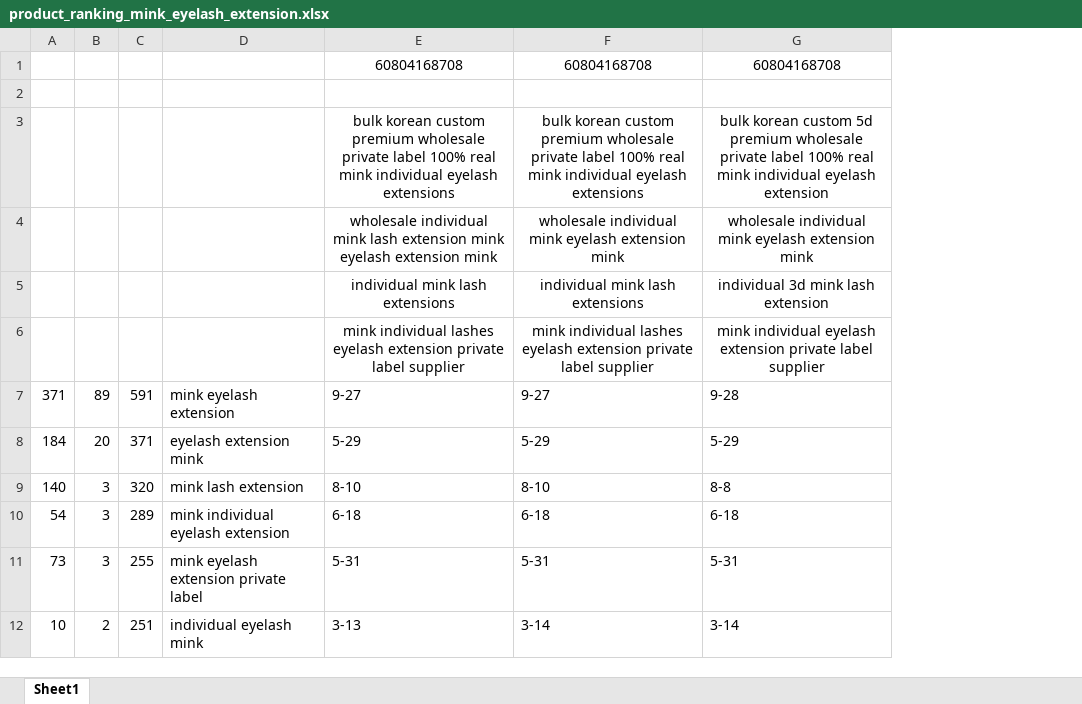
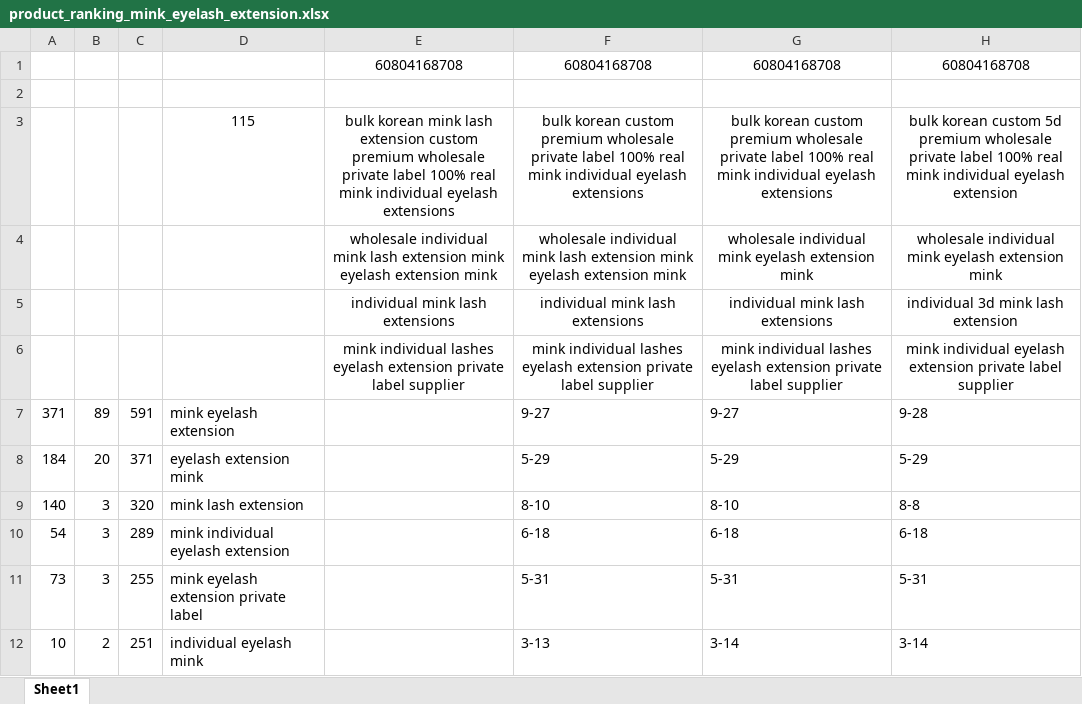
Before and after one commit to GSIL-Monitor/Market_Management, an Excel workbook: product_ranking_mink_eyelash_extension.xlsx, sheet Sheet1, drawn as a sheet; only a part is shown; values as stored, in another font and other column widths than the file's, no borders; the diff names each change by its address in the sheet, - before the commit and + after, or states it on an @@ line.

```diff
--- a/product_ranking_mink_eyelash_extension.xlsx (sheet Sheet1)
+++ b/product_ranking_mink_eyelash_extension.xlsx (sheet Sheet1)
+column E, rows 1-6: 60804168708 |  | bulk korean mink lash extension custom premium wholesale private label 100% real mink individual eyelash extensions | wholesale individual mink lash extension mink eyelash extension mink | individual mink lash extensions | mink individual lashes eyelash extension private label supplier
-D3: (empty)
+D3: 115
```
Also changed, not shown: product_ranking_flat_eyelash_extension.xlsx, product_ranking_mink_eyelash.xlsx, 7 other files.
